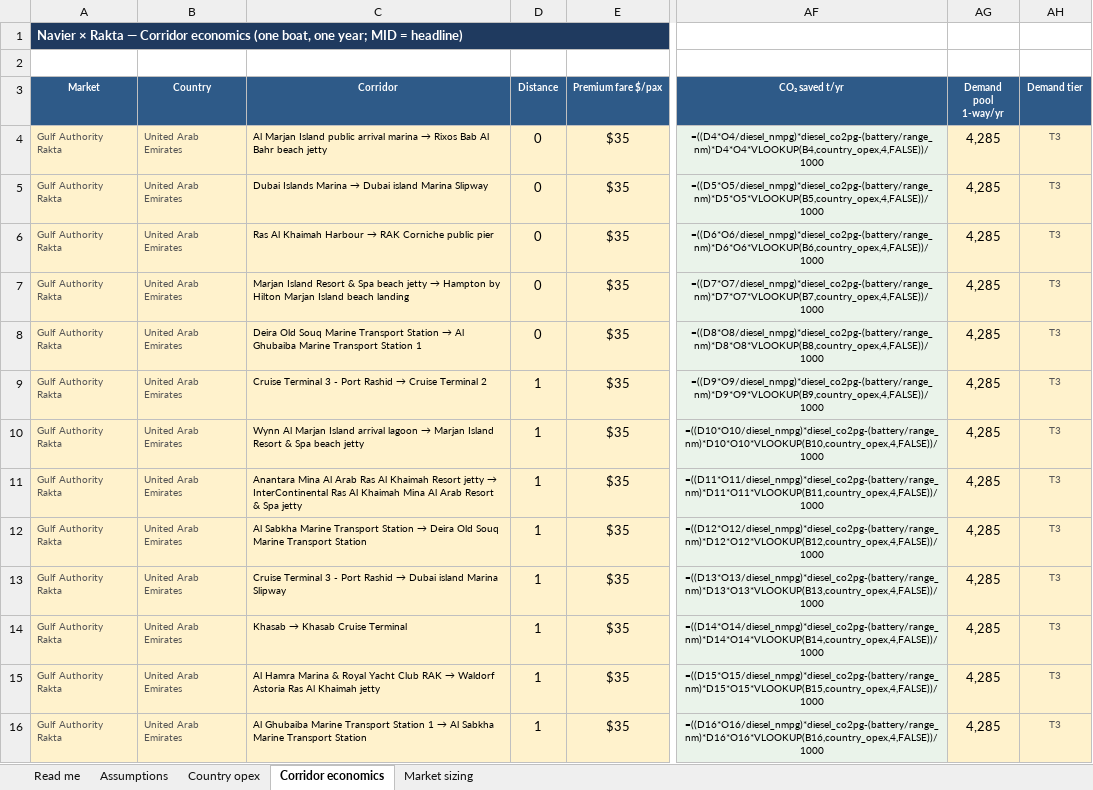
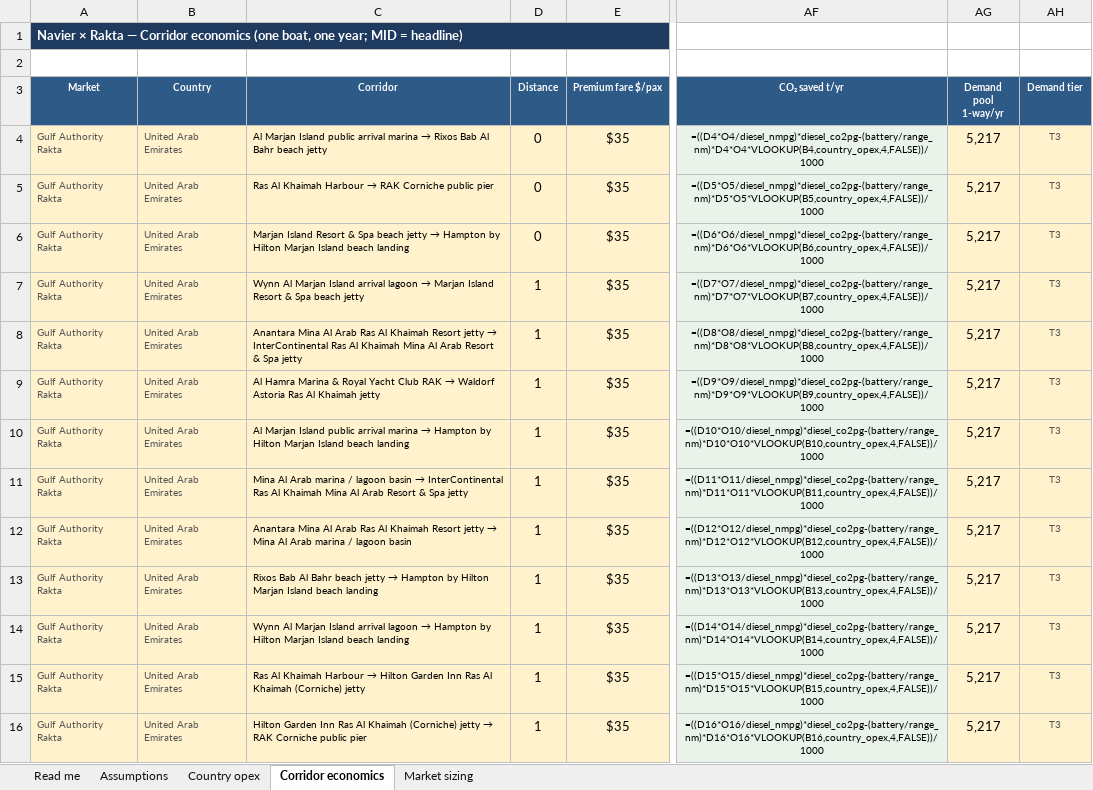
Before and after one commit to jaideepdhanoa/navier-atlas, an Excel workbook: finance/_refresh_rakta.xlsx, sheet Corridor economics, drawn as a sheet; only a part is shown, gaps mark what is left out; values as stored, in another font and other column widths than the file's, no borders; formulas without a stored value are shown as written; the diff covers the shown part only; the diff names each change by its address in the sheet, - before the commit and + after, or states it on an @@ line.

Commit message:
Execute PR #65 Grok lane: Yassir Algeria mint, Caribbean economics, decks QA
Merge PRs #58/#65 absorbed on main. Adds deterministic seal scripts for
Yassir (Morocco/Tunisia/Algeria) and Caribbean-mobility: country-reference
promotion, corridor wire, finance cascade, data-clean publish, journey relink,
and local Deck Studio validation receipts for all eleven #65 packages.

```diff
--- a/finance/_refresh_rakta.xlsx (sheet Corridor economics)
+++ b/finance/_refresh_rakta.xlsx (sheet Corridor economics)
-AG4:AG16 (Demand pool 1-way/yr): 4,285
+AG4:AG16 (Demand pool 1-way/yr): 5,217
@@ C5 (Corridor): Dubai Islands Marina → Dubai island Marina Slipway → Ras Al Khaimah Harbour → RAK Corniche public pier @@
@@ C6 (Corridor): Ras Al Khaimah Harbour → RAK Corniche public pier → Marjan Island Resort & Spa beach jetty → Hampton by Hilton Marjan Island beach landing @@
@@ C7 (Corridor): Marjan Island Resort & Spa beach jetty → Hampton by Hilton Marjan Island beach landing → Wynn Al Marjan Island arrival lagoon → Marjan Island Resort & Spa beach jetty @@
-D7:D8 (Distance): 0
+D7:D8 (Distance): 1
@@ C8 (Corridor): Deira Old Souq Marine Transport Station → Al Ghubaiba Marine Transport Station 1 → Anantara Mina Al Arab Ras Al Khaimah Resort jetty → InterContinental Ras Al Khaimah Mina Al Arab Resort & Spa jetty @@
@@ C9 (Corridor): Cruise Terminal 3 - Port Rashid → Cruise Terminal 2 → Al Hamra Marina & Royal Yacht Club RAK → Waldorf Astoria Ras Al Khaimah jetty @@
@@ C10 (Corridor): Wynn Al Marjan Island arrival lagoon → Marjan Island Resort & Spa beach jetty → Al Marjan Island public arrival marina → Hampton by Hilton Marjan Island beach landing @@
@@ C11 (Corridor): Anantara Mina Al Arab Ras Al Khaimah Resort jetty → InterContinental… → Mina Al Arab marina / lagoon basin → InterContinental… @@
@@ C12 (Corridor): Al Sabkha Marine Transport Station → Deira Old Souq Marine Transport Station → Anantara Mina Al Arab Ras Al Khaimah Resort jetty → Mina Al Arab marina / lagoon basin @@
@@ C13 (Corridor): Cruise Terminal 3 - Port Rashid → Dubai island Marina Slipway → Rixos Bab Al Bahr beach jetty → Hampton by Hilton Marjan Island beach landing @@
@@ C14 (Corridor): Khasab → Khasab Cruise Terminal → Wynn Al Marjan Island arrival lagoon → Hampton by Hilton Marjan Island beach landing @@
@@ C15 (Corridor): Al Hamra Marina & Royal Yacht Club RAK → Waldorf Astoria Ras Al Khaimah jetty → Ras Al Khaimah Harbour → Hilton Garden Inn Ras Al Khaimah (Corniche) jetty @@
@@ C16 (Corridor): Al Ghubaiba Marine Transport Station 1 → Al Sabkha Marine Transport Station → Hilton Garden Inn Ras Al Khaimah (Corniche) jetty → RAK Corniche public pier @@
```
Also changed, not shown: 1 added row, 11 removed rows and 97 edited cells elsewhere in this sheet, finance/_master-unit-econ.xlsx, finance/_refresh_bahrain-motc.xlsx, 54 other files.
